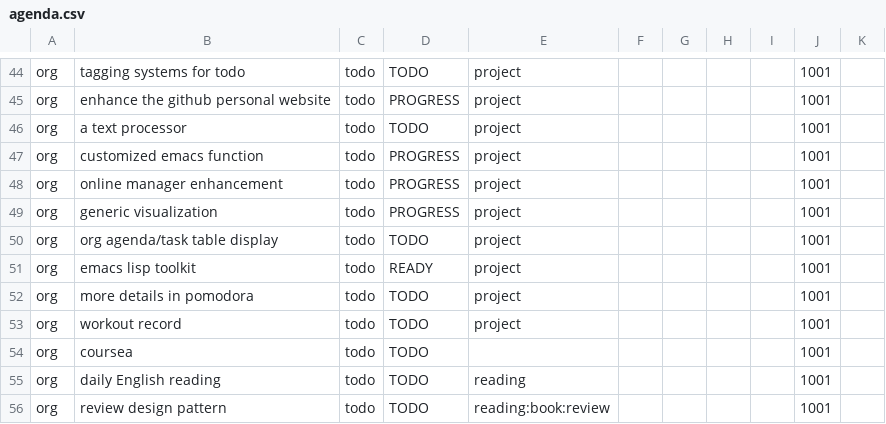
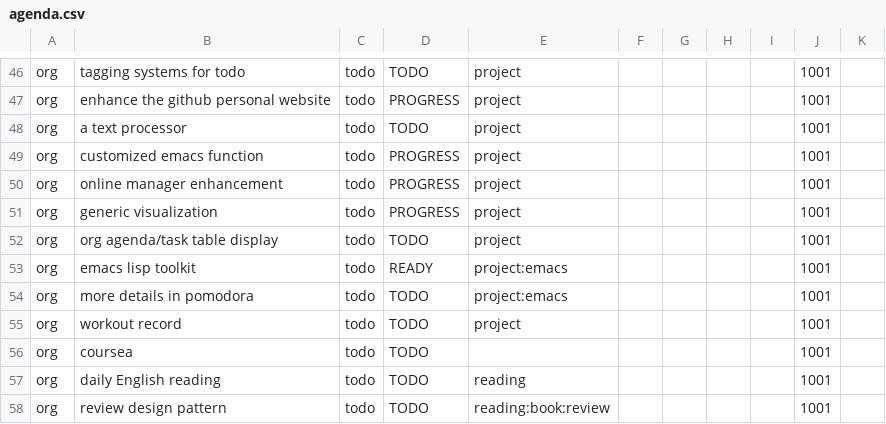
Before and after one commit to ggppwx/note, a CSV file: agenda.csv, drawn as a sheet; only a part is shown, gaps mark what is left out; the diff covers the shown part only.

```diff
--- a/agenda.csv
+++ b/agenda.csv
@@ -50,4 +52,4 @@ org,generic visualization,todo,PROGRESS,project,,,,,1001,
 org,org agenda/task table display,todo,TODO,project,,,,,1001,
-org,emacs lisp toolkit,todo,READY,project,,,,,1001,
-org,more details in pomodora,todo,TODO,project,,,,,1001,
+org,emacs lisp toolkit,todo,READY,project:emacs,,,,,1001,
+org,more details in pomodora,todo,TODO,project:emacs,,,,,1001,
 org,workout record,todo,TODO,project,,,,,1001,
```
Also changed, not shown: 10 added rows, 7 removed rows and 14 edited cells elsewhere in this file.
